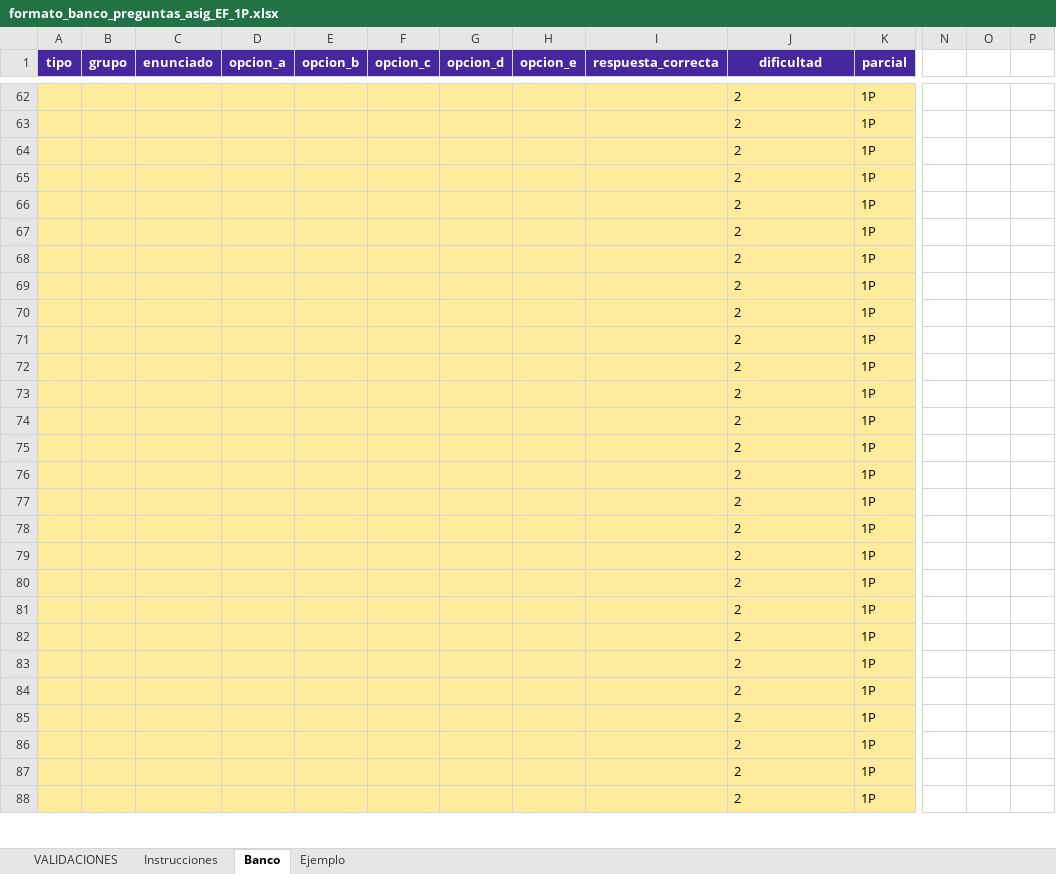
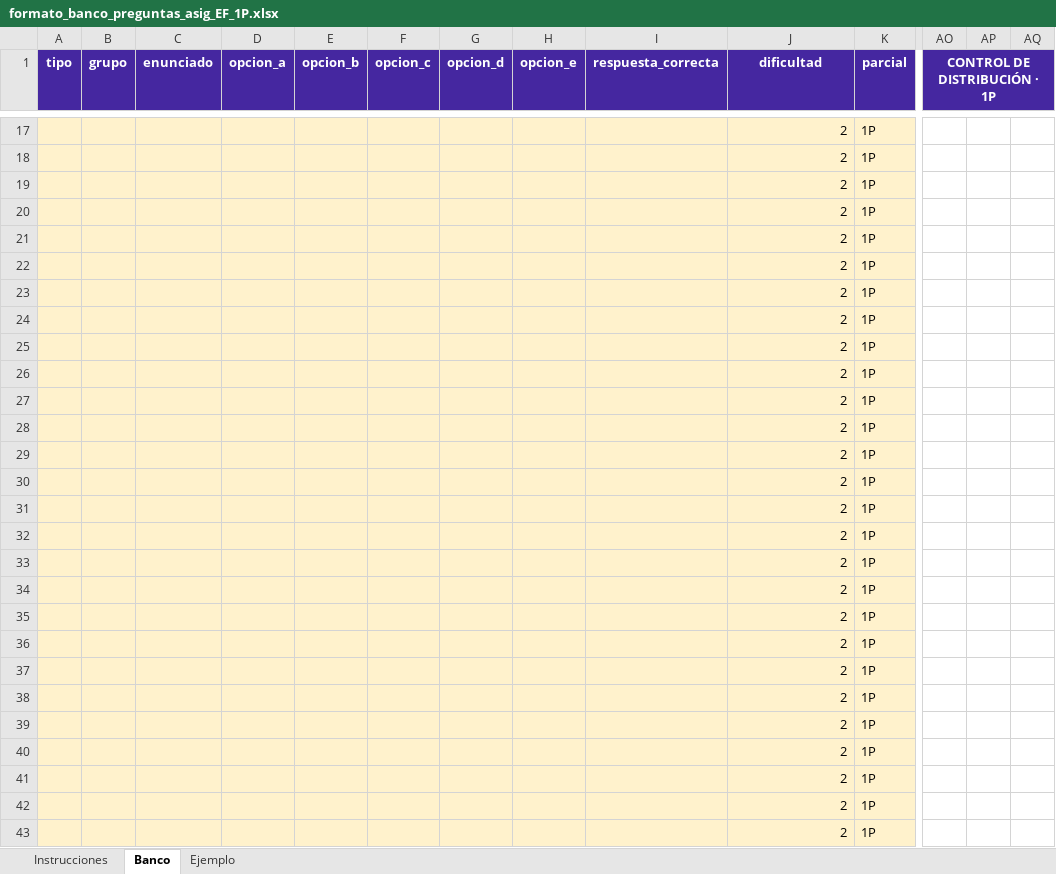
Before and after one commit to 4R13L-D3NY5/evaluaciones, an Excel workbook: evaluaciones-frontend/src/assets/formato_banco_preguntas_asig_EF_1P.xlsx, sheet Banco, drawn as a sheet; only a part is shown, gaps mark what is left out; values as stored, in another font and other column widths than the file's, no borders; conditional formats not drawn; addresses are those after the commit; the diff covers the shown part only; the diff names each change by its address in the sheet, - before the commit and + after, or states it on an @@ line.

```diff
--- a/evaluaciones-frontend/src/assets/formato_banco_preguntas_asig_EF_1P.xlsx (sheet Banco)
+++ b/evaluaciones-frontend/src/assets/formato_banco_preguntas_asig_EF_1P.xlsx (sheet Banco)
@@ sheet tab hidden: VALIDACIONES @@
-AO1: (empty)
+AO1: CONTROL DE DISTRIBUCIÓN · 1P
-AO1:AQ1 fill: none
+AO1:AQ1 fill: #4527A0
+AO1:AQ1 merged
-A17:K43 fill: #FFEB9C
+A17:K43 fill: #FFF2CC
-J17:J43 alignment: left
+J17:J43 alignment: right
```
Also changed, not shown: 5 added rows, 69 removed rows and cell formats elsewhere in this sheet, sheet Instrucciones, sheet Ejemplo, formulas that keep their value, hidden cells, evaluaciones-frontend/public/assets/formato_banco_preguntas_asig_EF_1P.xlsx, 6 other files.
